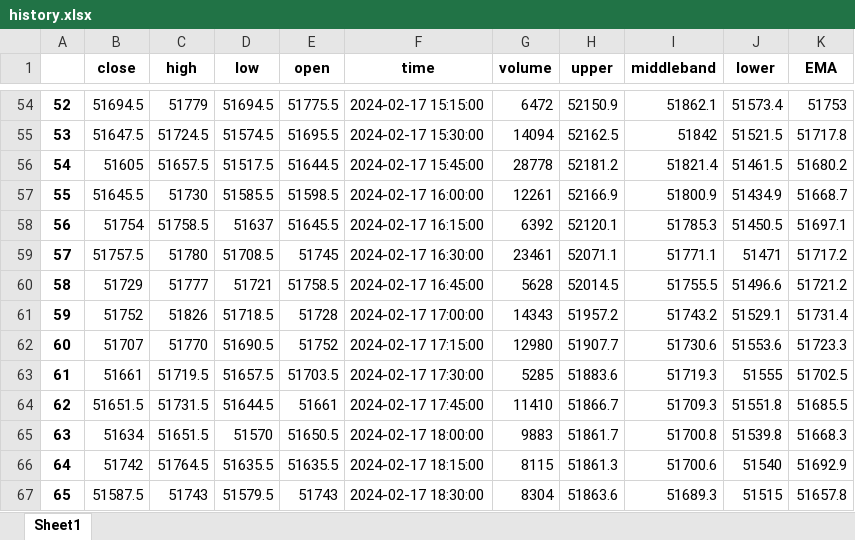
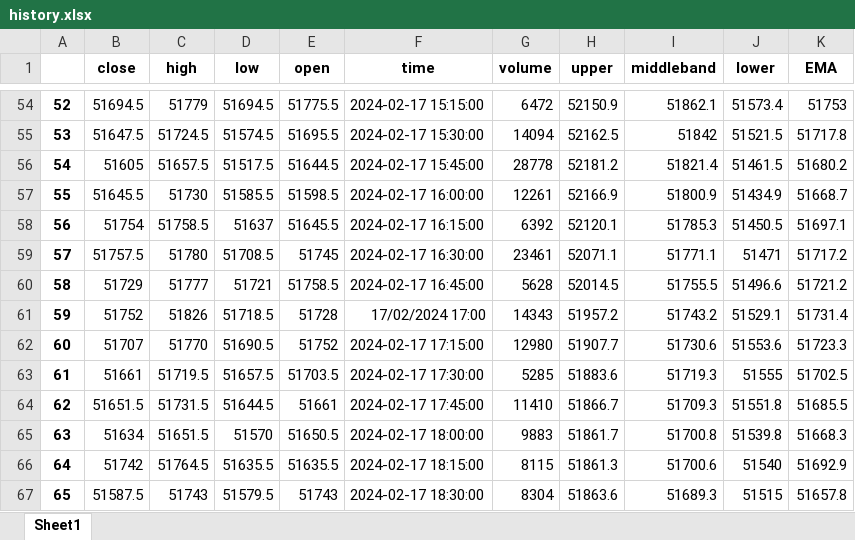
Before and after one commit to itache2002/Delta_trading, an Excel workbook: history.xlsx, sheet Sheet1, drawn as a sheet; only a part is shown, gaps mark what is left out; values as stored, in another font and other column widths than the file's, no borders; the diff names each change by its address in the sheet, - before the commit and + after, or states it on an @@ line.

```diff
--- a/history.xlsx (sheet Sheet1)
+++ b/history.xlsx (sheet Sheet1)
-F61 (time): 2024-02-17 17:00:00
+F61 (time): 17/02/2024 17:00
```
Also changed, not shown: 4 other files.
